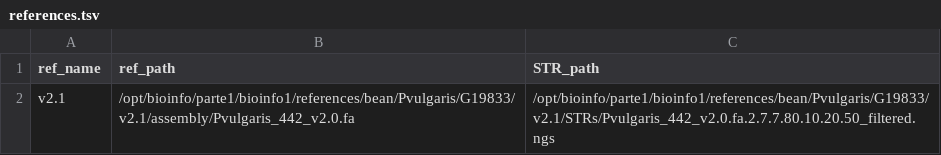
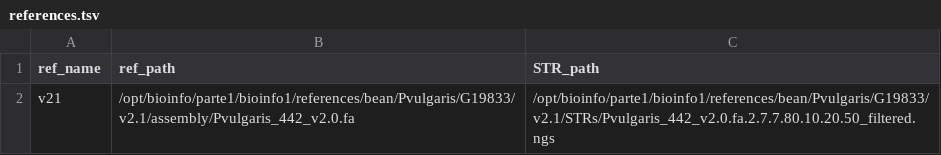
Before and after one commit to Bioinflows-Bioversity-CIAT/dna-variant-calling, a TSV file: config/references.tsv, drawn as a sheet.

```diff
--- a/config/references.tsv
+++ b/config/references.tsv
@@ -1,2 +1,2 @@
 ref_name	ref_path	STR_path
-v2.1	/opt/bioinfo/parte1/bioinfo1/references/bean/Pvulgaris/G19833/v2.1/assembly/Pvulgaris_442_v2.0.fa	/opt/bioinfo/parte1/bioinfo1/references/bean/Pvulgaris/G19833/v2.1/STRs/Pvulgaris_442_v2.0.fa.2.7.7.80.10.20.50_filtered.ngs
+v21	/opt/bioinfo/parte1/bioinfo1/references/bean/Pvulgaris/G19833/v2.1/assembly/Pvulgaris_442_v2.0.fa	/opt/bioinfo/parte1/bioinfo1/references/bean/Pvulgaris/G19833/v2.1/STRs/Pvulgaris_442_v2.0.fa.2.7.7.80.10.20.50_filtered.ngs
```
Also changed, not shown: config/sequencing_units.tsv, 6 other files.
